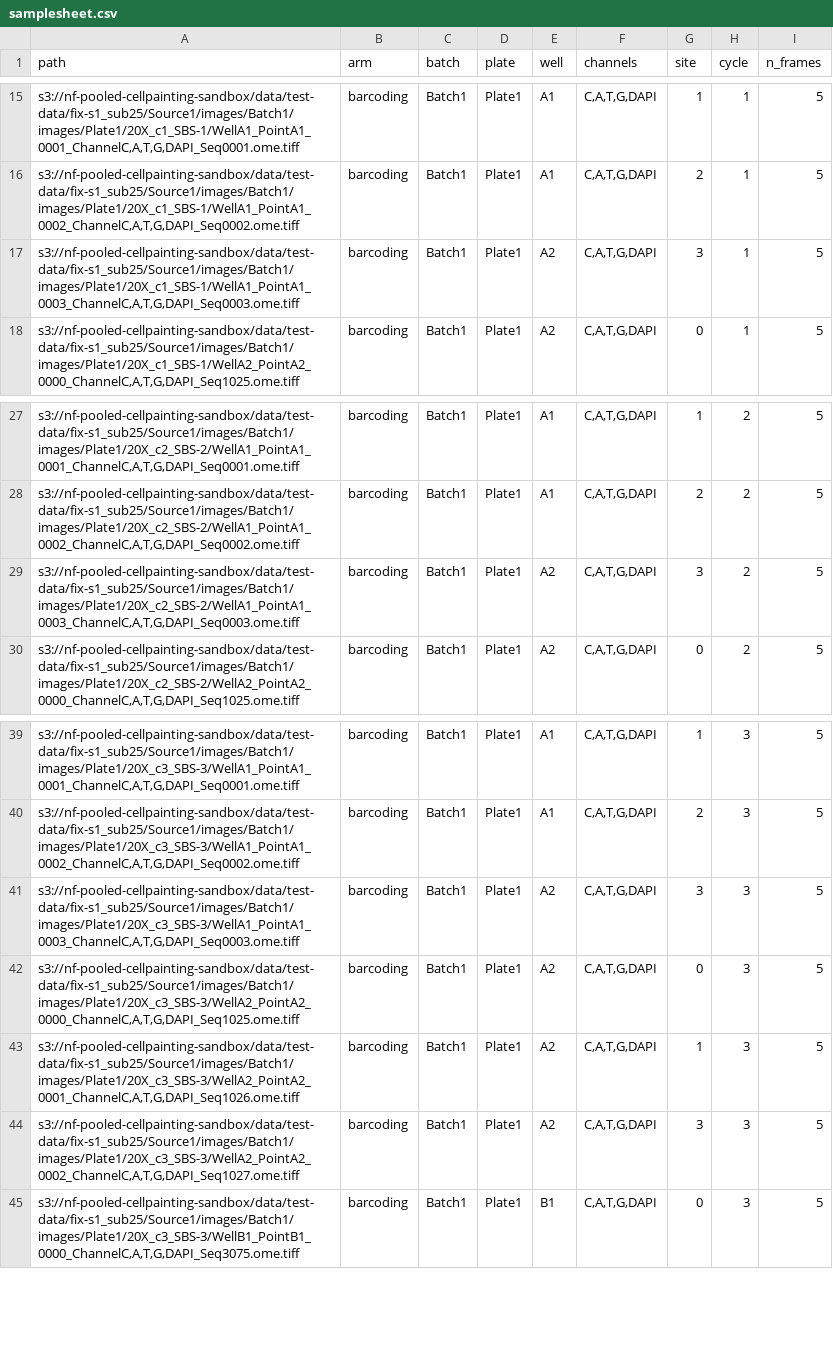
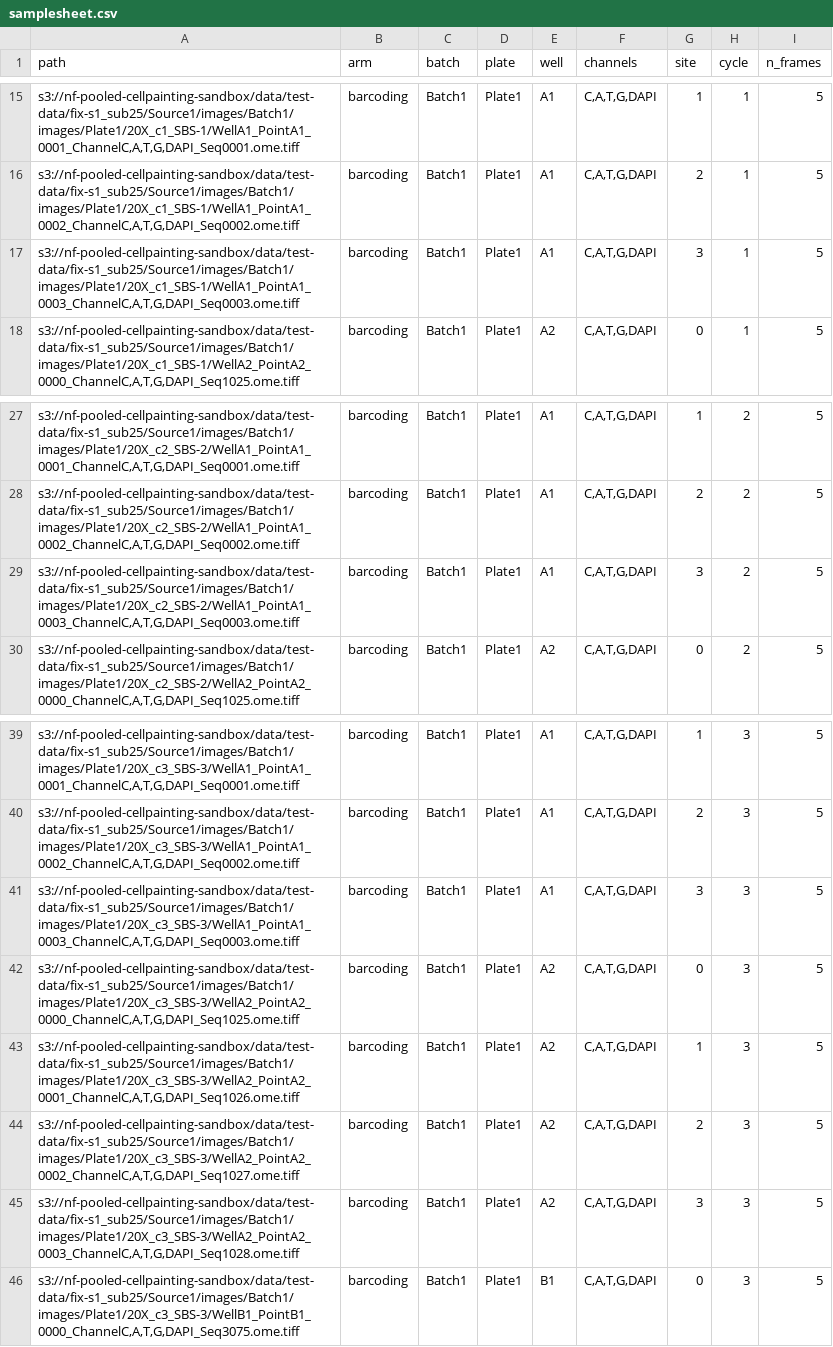
Before and after one commit to broadinstitute/nf-pooled-cellpainting, a CSV file: assets/samplesheet.csv, drawn as a sheet; only a part is shown, gaps mark what is left out.

Commit message:
🐛 fix: Fixed samplesheet error

```diff
--- a/assets/samplesheet.csv
+++ b/assets/samplesheet.csv
@@ -16,3 +16,3 @@ path,arm,batch,plate,well,channels,site,cycle,n_frames
 "s3://nf-pooled-cellpainting-sandbox/data/test-data/fix-s1_sub25/Source1/images/Batch1/images/Plate1/20X_c1_SBS-1/WellA1_PointA1_0002_ChannelC,A,T,G,DAPI_Seq0002.ome.tiff",barcoding,Batch1,Plate1,A1,"C,A,T,G,DAPI",2,1,5
-"s3://nf-pooled-cellpainting-sandbox/data/test-data/fix-s1_sub25/Source1/images/Batch1/images/Plate1/20X_c1_SBS-1/WellA1_PointA1_0003_ChannelC,A,T,G,DAPI_Seq0003.ome.tiff",barcoding,Batch1,Plate1,A2,"C,A,T,G,DAPI",3,1,5
+"s3://nf-pooled-cellpainting-sandbox/data/test-data/fix-s1_sub25/Source1/images/Batch1/images/Plate1/20X_c1_SBS-1/WellA1_PointA1_0003_ChannelC,A,T,G,DAPI_Seq0003.ome.tiff",barcoding,Batch1,Plate1,A1,"C,A,T,G,DAPI",3,1,5
 "s3://nf-pooled-cellpainting-sandbox/data/test-data/fix-s1_sub25/Source1/images/Batch1/images/Plate1/20X_c1_SBS-1/WellA2_PointA2_0000_ChannelC,A,T,G,DAPI_Seq1025.ome.tiff",barcoding,Batch1,Plate1,A2,"C,A,T,G,DAPI",0,1,5
@@ -28,3 +28,3 @@ path,arm,batch,plate,well,channels,site,cycle,n_frames
 "s3://nf-pooled-cellpainting-sandbox/data/test-data/fix-s1_sub25/Source1/images/Batch1/images/Plate1/20X_c2_SBS-2/WellA1_PointA1_0002_ChannelC,A,T,G,DAPI_Seq0002.ome.tiff",barcoding,Batch1,Plate1,A1,"C,A,T,G,DAPI",2,2,5
-"s3://nf-pooled-cellpainting-sandbox/data/test-data/fix-s1_sub25/Source1/images/Batch1/images/Plate1/20X_c2_SBS-2/WellA1_PointA1_0003_ChannelC,A,T,G,DAPI_Seq0003.ome.tiff",barcoding,Batch1,Plate1,A2,"C,A,T,G,DAPI",3,2,5
+"s3://nf-pooled-cellpainting-sandbox/data/test-data/fix-s1_sub25/Source1/images/Batch1/images/Plate1/20X_c2_SBS-2/WellA1_PointA1_0003_ChannelC,A,T,G,DAPI_Seq0003.ome.tiff",barcoding,Batch1,Plate1,A1,"C,A,T,G,DAPI",3,2,5
 "s3://nf-pooled-cellpainting-sandbox/data/test-data/fix-s1_sub25/Source1/images/Batch1/images/Plate1/20X_c2_SBS-2/WellA2_PointA2_0000_ChannelC,A,T,G,DAPI_Seq1025.ome.tiff",barcoding,Batch1,Plate1,A2,"C,A,T,G,DAPI",0,2,5
@@ -40,6 +40,7 @@ path,arm,batch,plate,well,channels,site,cycle,n_frames
 "s3://nf-pooled-cellpainting-sandbox/data/test-data/fix-s1_sub25/Source1/images/Batch1/images/Plate1/20X_c3_SBS-3/WellA1_PointA1_0002_ChannelC,A,T,G,DAPI_Seq0002.ome.tiff",barcoding,Batch1,Plate1,A1,"C,A,T,G,DAPI",2,3,5
-"s3://nf-pooled-cellpainting-sandbox/data/test-data/fix-s1_sub25/Source1/images/Batch1/images/Plate1/20X_c3_SBS-3/WellA1_PointA1_0003_ChannelC,A,T,G,DAPI_Seq0003.ome.tiff",barcoding,Batch1,Plate1,A2,"C,A,T,G,DAPI",3,3,5
+"s3://nf-pooled-cellpainting-sandbox/data/test-data/fix-s1_sub25/Source1/images/Batch1/images/Plate1/20X_c3_SBS-3/WellA1_PointA1_0003_ChannelC,A,T,G,DAPI_Seq0003.ome.tiff",barcoding,Batch1,Plate1,A1,"C,A,T,G,DAPI",3,3,5
 "s3://nf-pooled-cellpainting-sandbox/data/test-data/fix-s1_sub25/Source1/images/Batch1/images/Plate1/20X_c3_SBS-3/WellA2_PointA2_0000_ChannelC,A,T,G,DAPI_Seq1025.ome.tiff",barcoding,Batch1,Plate1,A2,"C,A,T,G,DAPI",0,3,5
 "s3://nf-pooled-cellpainting-sandbox/data/test-data/fix-s1_sub25/Source1/images/Batch1/images/Plate1/20X_c3_SBS-3/WellA2_PointA2_0001_ChannelC,A,T,G,DAPI_Seq1026.ome.tiff",barcoding,Batch1,Plate1,A2,"C,A,T,G,DAPI",1,3,5
-"s3://nf-pooled-cellpainting-sandbox/data/test-data/fix-s1_sub25/Source1/images/Batch1/images/Plate1/20X_c3_SBS-3/WellA2_PointA2_0002_ChannelC,A,T,G,DAPI_Seq1027.ome.tiff",barcoding,Batch1,Plate1,A2,"C,A,T,G,DAPI",3,3,5
+"s3://nf-pooled-cellpainting-sandbox/data/test-data/fix-s1_sub25/Source1/images/Batch1/images/Plate1/20X_c3_SBS-3/WellA2_PointA2_0002_ChannelC,A,T,G,DAPI_Seq1027.ome.tiff",barcoding,Batch1,Plate1,A2,"C,A,T,G,DAPI",2,3,5
+"s3://nf-pooled-cellpainting-sandbox/data/test-data/fix-s1_sub25/Source1/images/Batch1/images/Plate1/20X_c3_SBS-3/WellA2_PointA2_0003_ChannelC,A,T,G,DAPI_Seq1028.ome.tiff",barcoding,Batch1,Plate1,A2,"C,A,T,G,DAPI",3,3,5
 "s3://nf-pooled-cellpainting-sandbox/data/test-data/fix-s1_sub25/Source1/images/Batch1/images/Plate1/20X_c3_SBS-3/WellB1_PointB1_0000_ChannelC,A,T,G,DAPI_Seq3075.ome.tiff",barcoding,Batch1,Plate1,B1,"C,A,T,G,DAPI",0,3,5
```
